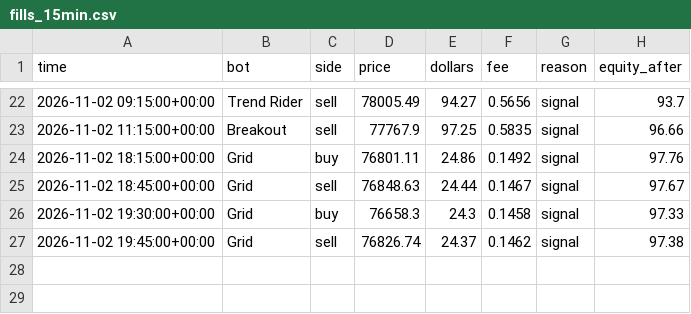
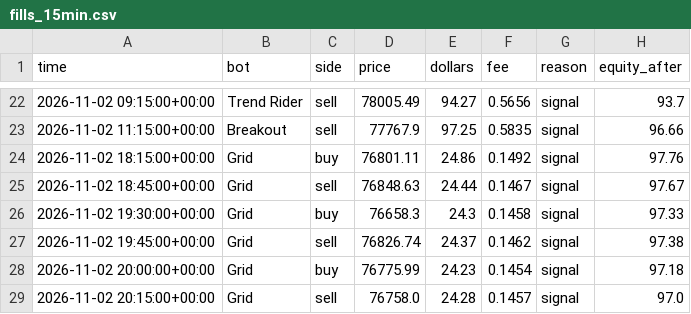
Before and after one commit to skeatonbeat-bot/bot-lab, a CSV file: live/fills_15min.csv, drawn as a sheet; only a part is shown, gaps mark what is left out.

```diff
--- a/live/fills_15min.csv
+++ b/live/fills_15min.csv
@@ -27 +27,3 @@ time,bot,side,price,dollars,fee,reason,equity_after
 2026-11-02 19:45:00+00:00,Grid,sell,76826.74,24.37,0.1462,signal,97.38
+2026-11-02 20:00:00+00:00,Grid,buy,76775.99,24.23,0.1454,signal,97.18
+2026-11-02 20:15:00+00:00,Grid,sell,76758.0,24.28,0.1457,signal,97.0
```
Also changed, not shown: live/equity_15min.csv, live/equity_15min_DOGE.csv, 18 other files.
